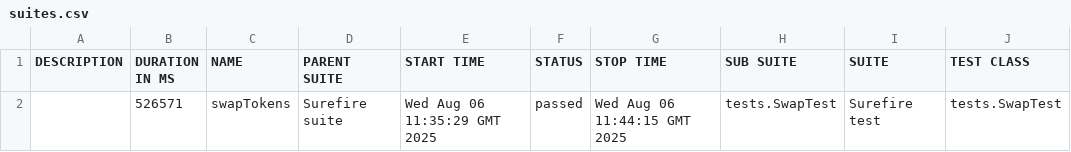
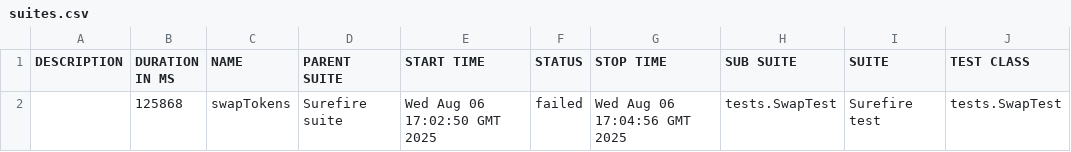
Before and after one commit to Aloshya-QA/AtlantisDEX, a CSV file: 11/data/suites.csv, drawn as a sheet; only a part is shown; the diff names each change by its address in the sheet, - before the commit and + after, or states it on an @@ line.

```diff
--- a/11/data/suites.csv
+++ b/11/data/suites.csv
-B2 (DURATION IN MS): 526571
+B2 (DURATION IN MS): 125868
-E2 (START TIME): Wed Aug 06 11:35:29 GMT 2025
+E2 (START TIME): Wed Aug 06 17:02:50 GMT 2025
-F2 (STATUS): passed
+F2 (STATUS): failed
-G2 (STOP TIME): Wed Aug 06 11:44:15 GMT 2025
+G2 (STOP TIME): Wed Aug 06 17:04:56 GMT 2025
```
Also changed, not shown: 32 other files.
